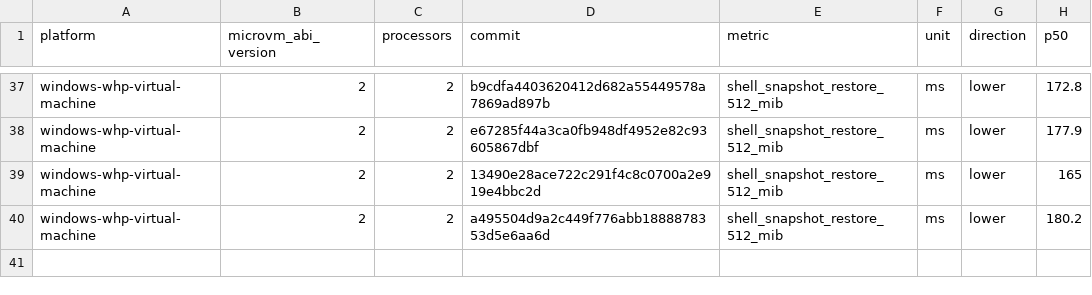
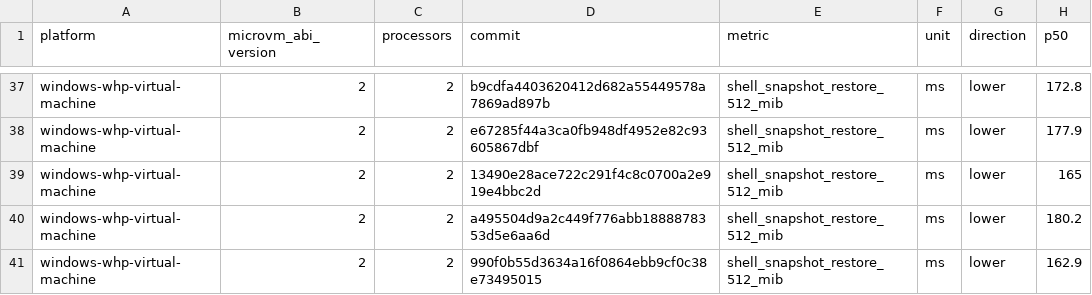
Before and after one commit to microsoft/nvx, a CSV file: data/windows-whp-virtual-machine-microvm-v2-2vcpu.csv, drawn as a sheet; only a part is shown, gaps mark what is left out.

```diff
--- a/data/windows-whp-virtual-machine-microvm-v2-2vcpu.csv
+++ b/data/windows-whp-virtual-machine-microvm-v2-2vcpu.csv
@@ -40 +40,2 @@ windows-whp-virtual-machine,2,2,13490e28ace722c291f4c8c0700a2e919e4bbc2d,shell_s
 windows-whp-virtual-machine,2,2,a495504d9a2c449f776abb1888878353d5e6aa6d,shell_snapshot_restore_512_mib,ms,lower,180.2
+windows-whp-virtual-machine,2,2,990f0b55d3634a16f0864ebb9cf0c38e73495015,shell_snapshot_restore_512_mib,ms,lower,162.9
```
Also changed, not shown: data/linux-kvm-virtual-machine-microvm-v2-1vcpu.csv, data/linux-mshv-virtual-machine-microvm-v2-1vcpu.csv, 9 other files.
